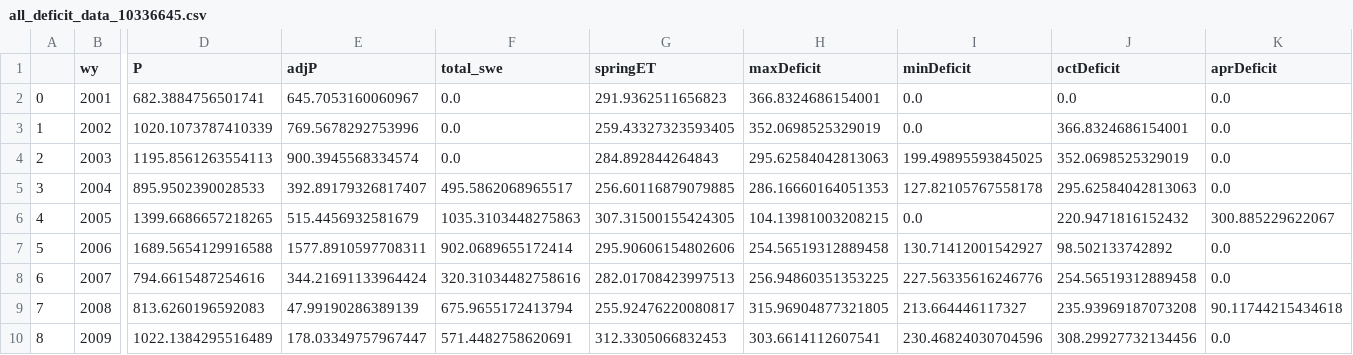
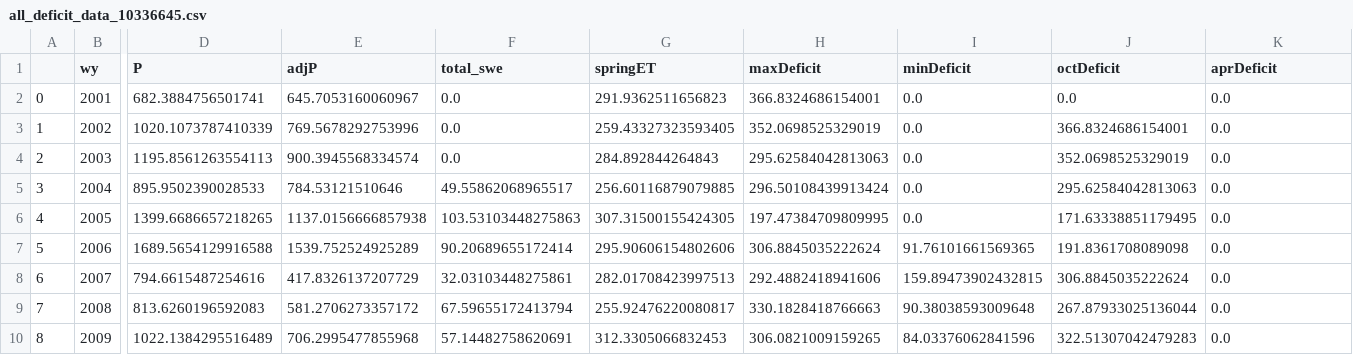
Before and after one commit to lapidesd/CA_missing_freshet, a CSV file: Data/site_data_wy_totals/all_deficit_data_10336645.csv, drawn as a sheet; only a part is shown, gaps mark what is left out; the diff covers the shown part only; the diff names each change by its address in the sheet, - before the commit and + after, or states it on an @@ line.

```diff
--- a/Data/site_data_wy_totals/all_deficit_data_10336645.csv
+++ b/Data/site_data_wy_totals/all_deficit_data_10336645.csv
-I4 (minDeficit): 199.49895593845025
+I4 (minDeficit): 0.0
-E5 (adjP): 392.89179326817407
+E5 (adjP): 784.53121510646
-F5 (total_swe): 495.5862068965517
+F5 (total_swe): 49.55862068965517
-H5 (maxDeficit): 286.16660164051353
+H5 (maxDeficit): 296.50108439913424
-I5 (minDeficit): 127.82105767558178
+I5 (minDeficit): 0.0
-E6 (adjP): 515.4456932581679
+E6 (adjP): 1137.0156666857938
-F6 (total_swe): 1035.3103448275863
+F6 (total_swe): 103.53103448275863
-H6 (maxDeficit): 104.13981003208215
+H6 (maxDeficit): 197.47384709809995
-J6 (octDeficit): 220.9471816152432
+J6 (octDeficit): 171.63338851179495
-K6 (aprDeficit): 300.885229622067
+K6 (aprDeficit): 0.0
-E7 (adjP): 1577.8910597708311
+E7 (adjP): 1539.752524925289
-F7 (total_swe): 902.0689655172414
+F7 (total_swe): 90.20689655172414
-H7 (maxDeficit): 254.56519312889458
+H7 (maxDeficit): 306.8845035222624
-I7 (minDeficit): 130.71412001542927
+I7 (minDeficit): 91.76101661569365
-J7 (octDeficit): 98.502133742892
+J7 (octDeficit): 191.8361708089098
-E8 (adjP): 344.21691133964424
+E8 (adjP): 417.8326137207729
-F8 (total_swe): 320.31034482758616
+F8 (total_swe): 32.03103448275861
-H8 (maxDeficit): 256.94860351353225
+H8 (maxDeficit): 292.4882418941606
-I8 (minDeficit): 227.56335616246776
+I8 (minDeficit): 159.89473902432815
-J8 (octDeficit): 254.56519312889458
+J8 (octDeficit): 306.8845035222624
-E9 (adjP): 47.99190286389139
+E9 (adjP): 581.2706273357172
-F9 (total_swe): 675.9655172413794
+F9 (total_swe): 67.59655172413794
-H9 (maxDeficit): 315.96904877321805
+H9 (maxDeficit): 330.1828418766663
-I9 (minDeficit): 213.664446117327
+I9 (minDeficit): 90.38038593009648
-J9 (octDeficit): 235.93969187073208
+J9 (octDeficit): 267.87933025136044
-K9 (aprDeficit): 90.11744215434618
+K9 (aprDeficit): 0.0
-E10 (adjP): 178.03349757967447
+E10 (adjP): 706.2995477855968
-F10 (total_swe): 571.4482758620691
+F10 (total_swe): 57.14482758620691
-H10 (maxDeficit): 303.6614112607541
+H10 (maxDeficit): 306.0821009159265
-I10 (minDeficit): 230.46824030704596
+I10 (minDeficit): 84.03376062841596
-J10 (octDeficit): 308.29927732134456
+J10 (octDeficit): 322.51307042479283
```
Also changed, not shown: 62 edited cells elsewhere in this file, Data/site_data_wy_totals/all_deficit_data_10265150.csv, Data/site_data_wy_totals/all_deficit_data_10336660.csv, 6 other files.
